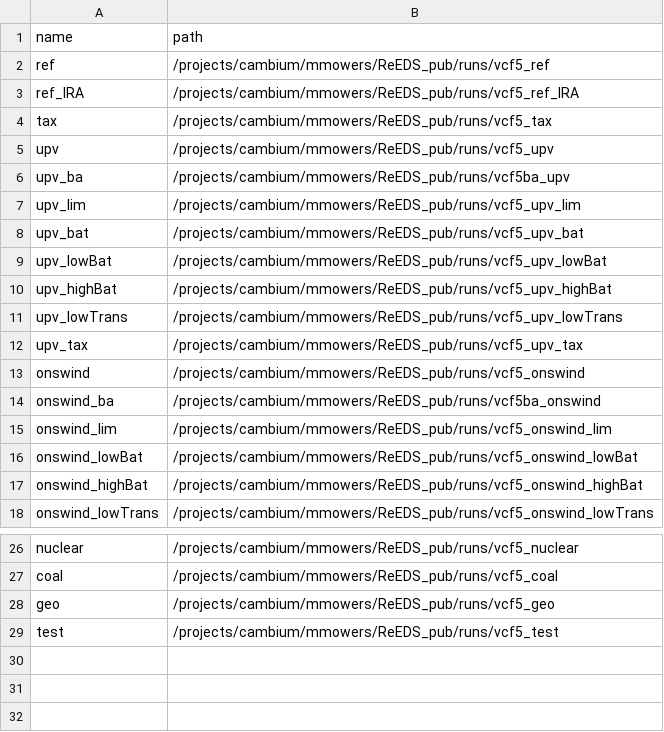
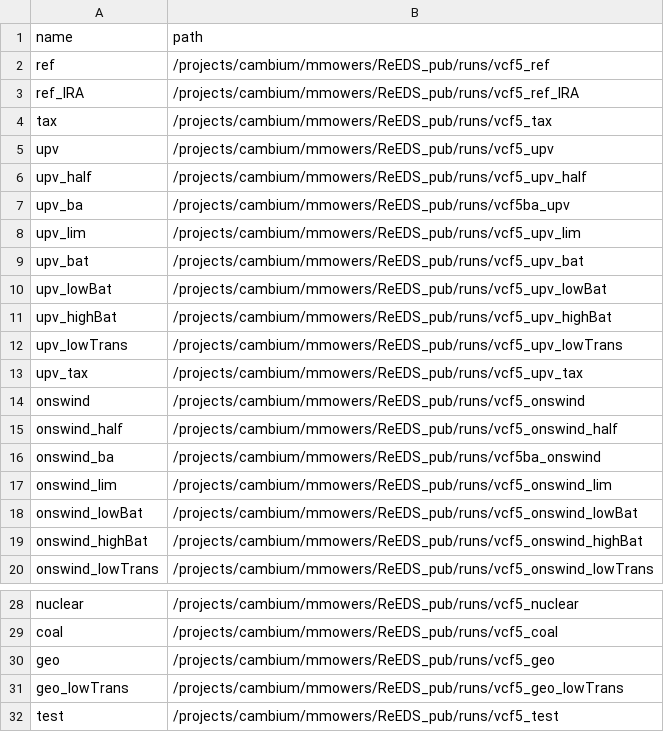
Before and after one commit to mmowers/ReEDS-2.0, a CSV file: postprocessing/bokehpivot/reeds_scenarios.csv, drawn as a sheet; only a part is shown, gaps mark what is left out.

Commit message:
Add new scenarios to reeds_scenarios.csv

```diff
--- a/postprocessing/bokehpivot/reeds_scenarios.csv
+++ b/postprocessing/bokehpivot/reeds_scenarios.csv
@@ -5,2 +5,3 @@ tax,/projects/cambium/mmowers/ReEDS_pub/runs/vcf5_tax
 upv,/projects/cambium/mmowers/ReEDS_pub/runs/vcf5_upv
+upv_half,/projects/cambium/mmowers/ReEDS_pub/runs/vcf5_upv_half
 upv_ba,/projects/cambium/mmowers/ReEDS_pub/runs/vcf5ba_upv
@@ -13,2 +14,3 @@ upv_tax,/projects/cambium/mmowers/ReEDS_pub/runs/vcf5_upv_tax
 onswind,/projects/cambium/mmowers/ReEDS_pub/runs/vcf5_onswind
+onswind_half,/projects/cambium/mmowers/ReEDS_pub/runs/vcf5_onswind_half
 onswind_ba,/projects/cambium/mmowers/ReEDS_pub/runs/vcf5ba_onswind
@@ -28,2 +30,3 @@ coal,/projects/cambium/mmowers/ReEDS_pub/runs/vcf5_coal
 geo,/projects/cambium/mmowers/ReEDS_pub/runs/vcf5_geo
+geo_lowTrans,/projects/cambium/mmowers/ReEDS_pub/runs/vcf5_geo_lowTrans
 test,/projects/cambium/mmowers/ReEDS_pub/runs/vcf5_test
```
